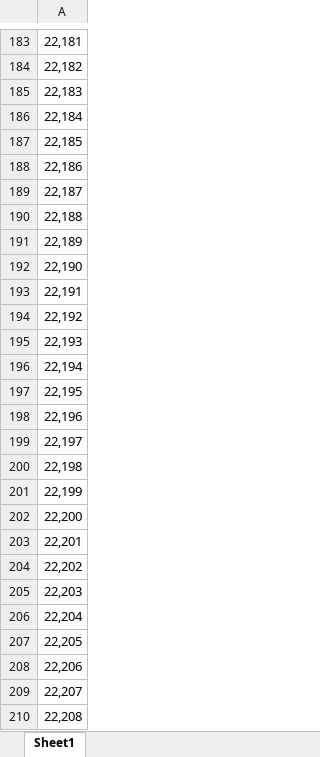
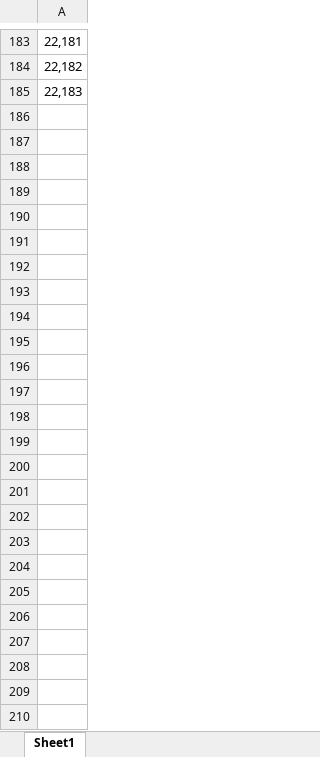
Before and after one commit to guneetkaur101/MAJORPROJECT, an Excel workbook: exam hall try1/2ND YEAR.xlsx, sheet Sheet1, drawn as a sheet; only a part is shown, gaps mark what is left out; values as stored, in another font and other column widths than the file's, no borders; the diff covers the shown part only; the diff names each change by its address in the sheet, - before the commit and + after, or states it on an @@ line.

```diff
--- a/exam hall try1/2ND YEAR.xlsx (sheet Sheet1)
+++ b/exam hall try1/2ND YEAR.xlsx (sheet Sheet1)
-row 186: 22,184
-row 187: 22,185
-row 188: 22,186
-row 189: 22,187
-row 190: 22,188
-row 191: 22,189
-row 192: 22,190
-row 193: 22,191
-row 194: 22,192
-row 195: 22,193
-row 196: 22,194
-row 197: 22,195
-row 198: 22,196
-row 199: 22,197
-row 200: 22,198
-row 201: 22,199
-row 202: 22,200
-row 203: 22,201
-row 204: 22,202
-row 205: 22,203
-row 206: 22,204
-row 207: 22,205
-row 208: 22,206
-row 209: 22,207
-row 210: 22,208
```
Also changed, not shown: 1 edited cell elsewhere in this sheet, exam hall try1/26-10-2023.xlsx, exam hall try1/3RD YEAR.xlsx, 5 other files.
